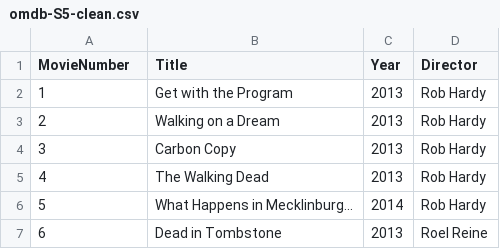
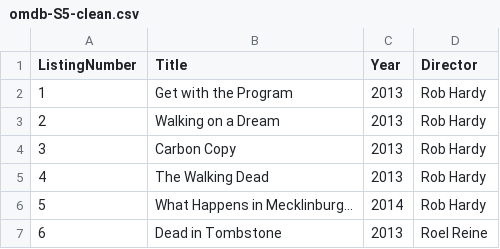
Before and after one commit to blazerzero/duo-clean, a CSV file: server/data/omdb-S5-clean.csv, drawn as a sheet; only a part is shown.

```diff
--- a/server/data/omdb-S5-clean.csv
+++ b/server/data/omdb-S5-clean.csv
@@ -1,2 +1,2 @@
-MovieNumber,Title,Year,Director
+ListingNumber,Title,Year,Director
 1,Get with the Program,2013,Rob Hardy
```
Also changed, not shown: 4 other files.
